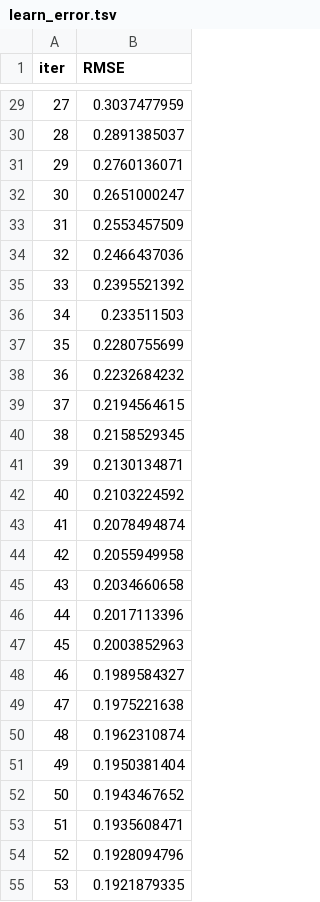
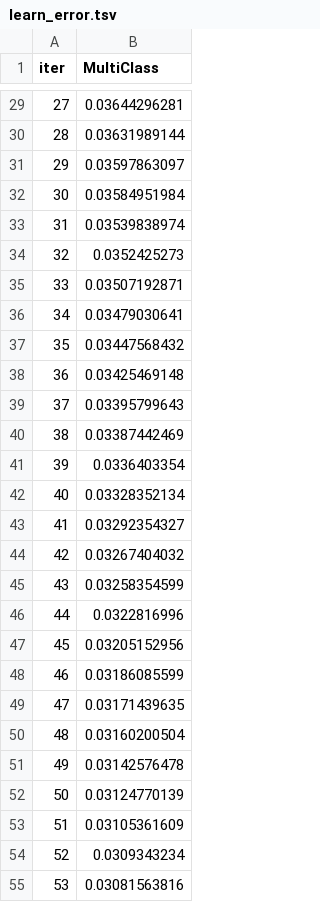
Before and after one commit to Samir-Shaw/SuMarg, a TSV file: catboost_info/learn_error.tsv, drawn as a sheet; only a part is shown, gaps mark what is left out; the diff covers the shown part only.

```diff
--- a/catboost_info/learn_error.tsv
+++ b/catboost_info/learn_error.tsv
@@ -1 +1 @@
-iter	RMSE
+iter	MultiClass
@@ -29,27 +29,27 @@ iter	RMSE
-27	0.3037477959
-28	0.2891385037
-29	0.2760136071
-30	0.2651000247
-31	0.2553457509
-32	0.2466437036
-33	0.2395521392
-34	0.233511503
-35	0.2280755699
-36	0.2232684232
-37	0.2194564615
-38	0.2158529345
-39	0.2130134871
-40	0.2103224592
-41	0.2078494874
-42	0.2055949958
-43	0.2034660658
-44	0.2017113396
-45	0.2003852963
-46	0.1989584327
-47	0.1975221638
-48	0.1962310874
-49	0.1950381404
-50	0.1943467652
-51	0.1935608471
-52	0.1928094796
-53	0.1921879335
+27	0.03644296281
+28	0.03631989144
+29	0.03597863097
+30	0.03584951984
+31	0.03539838974
+32	0.0352425273
+33	0.03507192871
+34	0.03479030641
+35	0.03447568432
+36	0.03425469148
+37	0.03395799643
+38	0.03387442469
+39	0.0336403354
+40	0.03328352134
+41	0.03292354327
+42	0.03267404032
+43	0.03258354599
+44	0.0322816996
+45	0.03205152956
+46	0.03186085599
+47	0.03171439635
+48	0.03160200504
+49	0.03142576478
+50	0.03124770139
+51	0.03105361609
+52	0.0309343234
+53	0.03081563816
```
Also changed, not shown: 123 edited cells elsewhere in this file, catboost_info/time_left.tsv, 9 other files.
